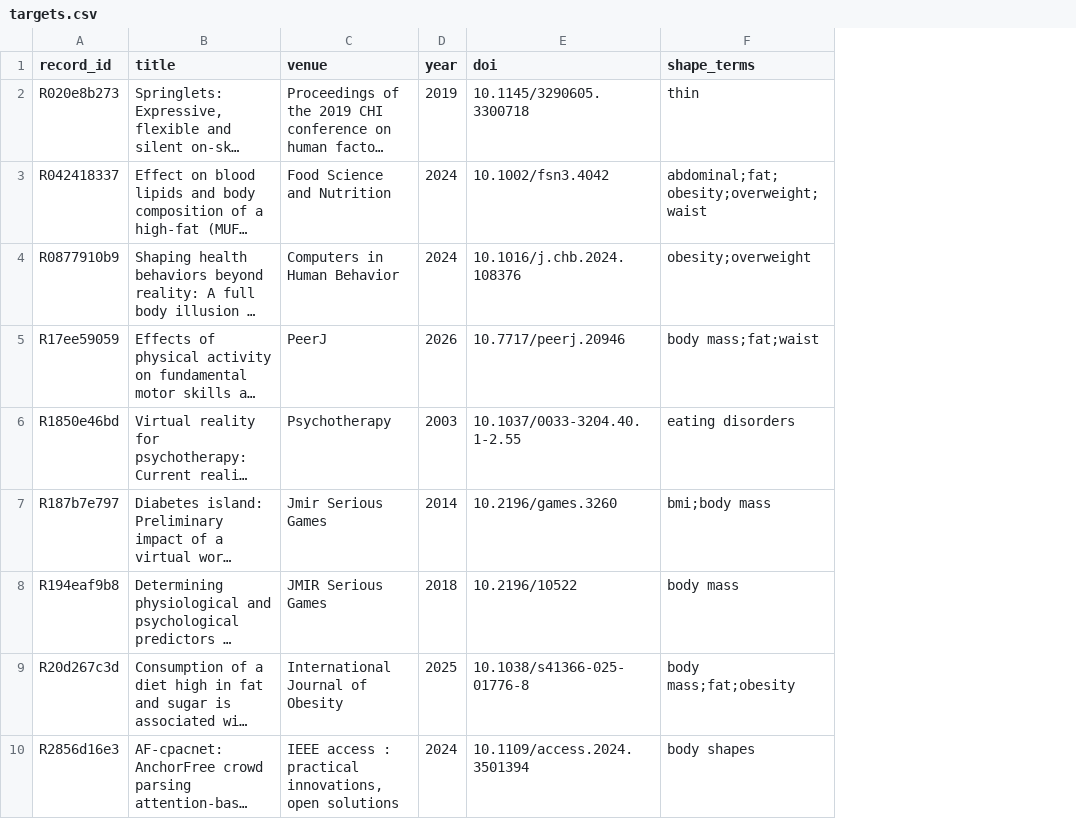
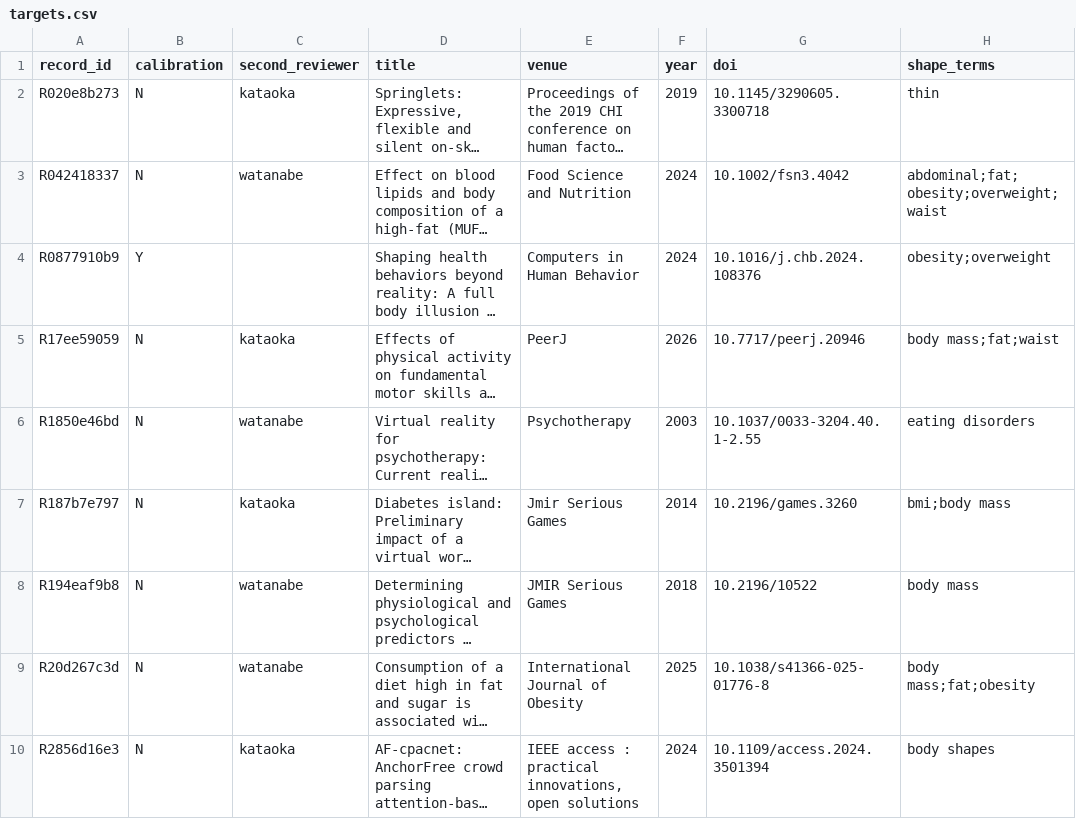
Before and after one commit to usamaru33/SurveyProtocol, a CSV file: screening/rescreen_bodyshape/targets.csv, drawn as a sheet; only a part is shown; long unchanged cells end in …; the diff names each change by its address in the sheet, - before the commit and + after, or states it on an @@ line.

```diff
--- a/screening/rescreen_bodyshape/targets.csv
+++ b/screening/rescreen_bodyshape/targets.csv
+column B (calibration), rows 2-10: N | N | Y | N | N | N | N | N | N
+column C (second_reviewer), rows 2-10: kataoka | watanabe |  | kataoka | watanabe | kataoka | watanabe | watanabe | kataoka
```
Also changed, not shown: 5 other files.
